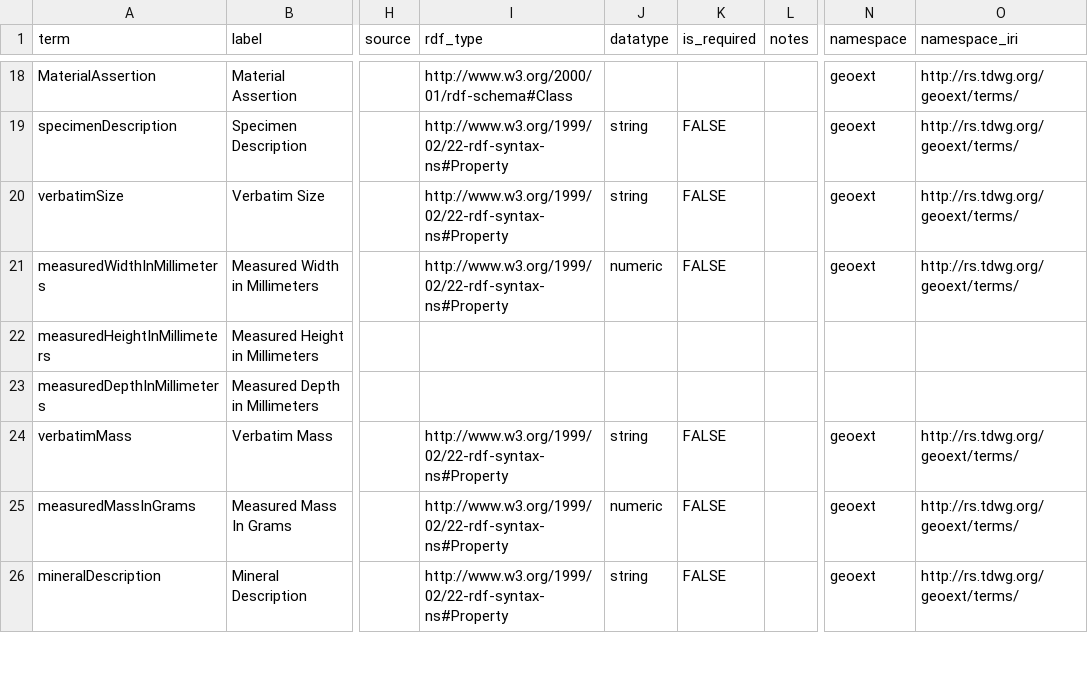
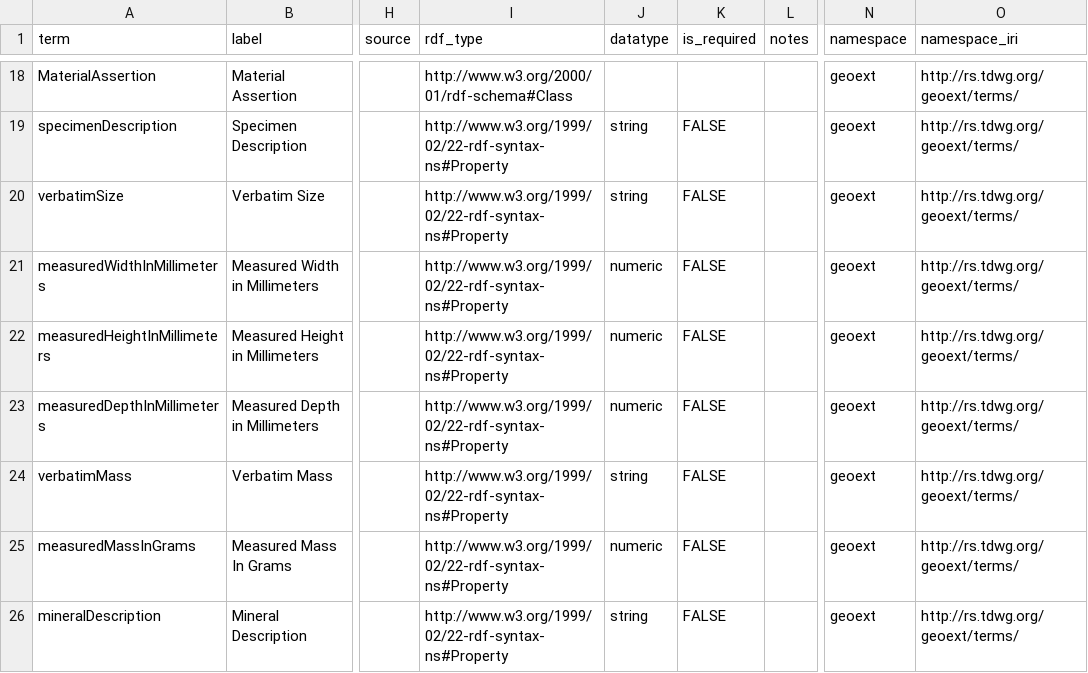
Before and after one commit to tdwg/mineralogy, a CSV file: source/terms/minext-term-list.csv, drawn as a sheet; only a part is shown, gaps mark what is left out; the diff names each change by its address in the sheet, - before the commit and + after, or states it on an @@ line.

Commit message:
Term updates

```diff
--- a/source/terms/minext-term-list.csv
+++ b/source/terms/minext-term-list.csv
-I22:I23 (rdf_type): (empty)
+I22:I23 (rdf_type): http://www.w3.org/1999/02/22-rdf-syntax-ns#Property
-J22:J23 (datatype): (empty)
+J22:J23 (datatype): numeric
-K22:K23 (is_required): (empty)
+K22:K23 (is_required): FALSE
-N22:N23 (namespace): (empty)
+N22:N23 (namespace): geoext
-O22:O23 (namespace_iri): (empty)
+O22:O23 (namespace_iri): http://rs.tdwg.org/geoext/terms/
```
